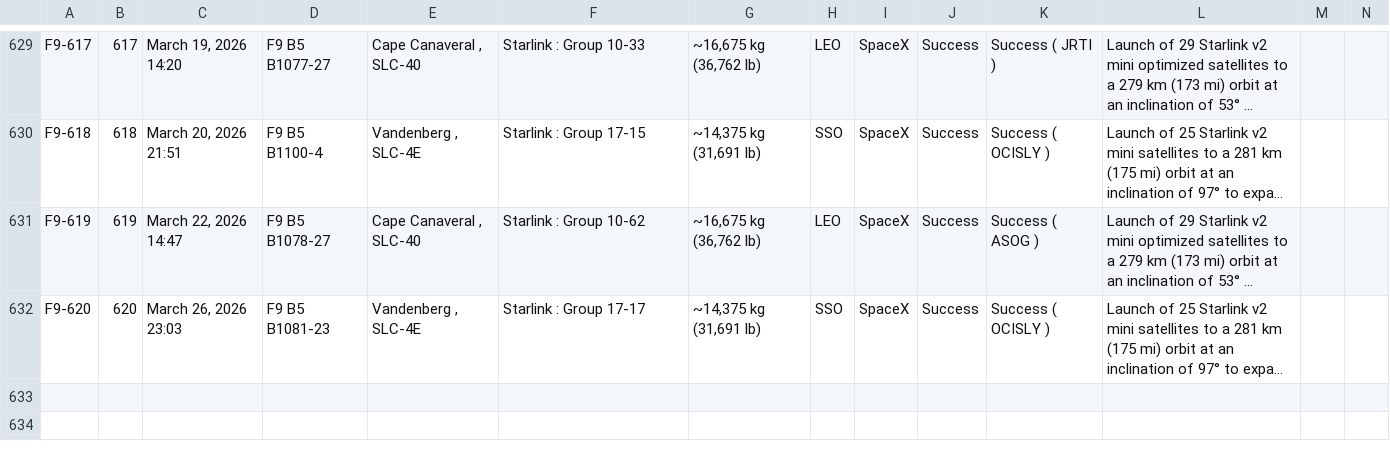
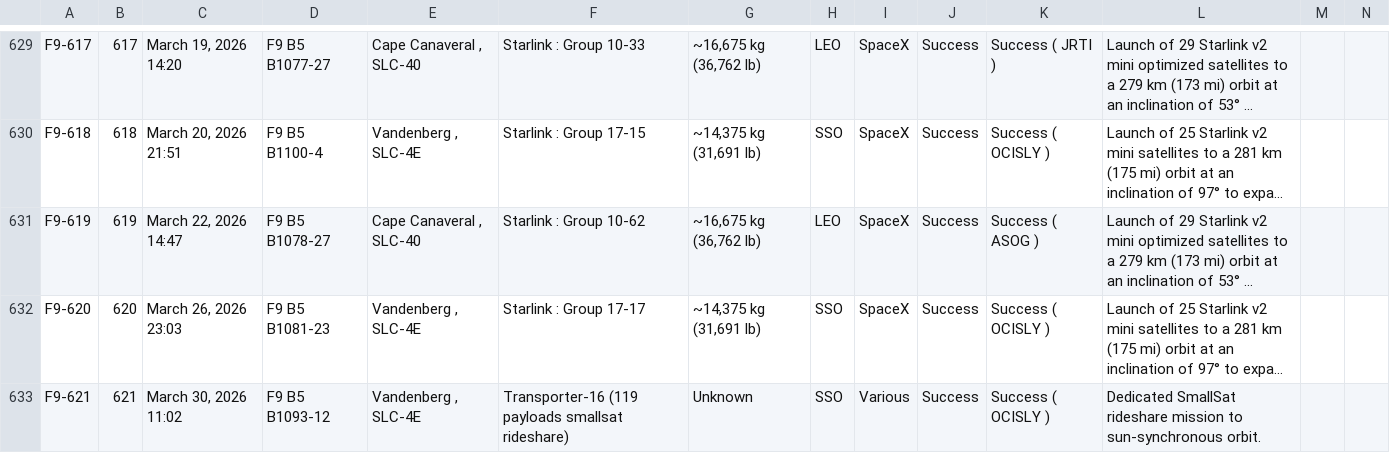
Before and after one commit to szabolcsjaray/3df9, a CSV file: web/f9data.csv, drawn as a sheet; only a part is shown, gaps mark what is left out; long unchanged cells end in …; rows hold the shown columns only; the diff names each change by its address in the sheet, - before the commit and + after, or states it on an @@ line.

Commit message:
data update, 621

```diff
--- a/web/f9data.csv
+++ b/web/f9data.csv
+row 633: F9-621 | 621 | March 30, 2026 11:02 | F9 B5 B1093‑12 | Vandenberg , SLC‑4E | Transporter-16 (119 payloads smallsat rideshare) | Unknown | SSO | Various | Success | Success ( OCISLY ) | Dedicated SmallSat rideshare mission to sun-synchronous orbit.
```
